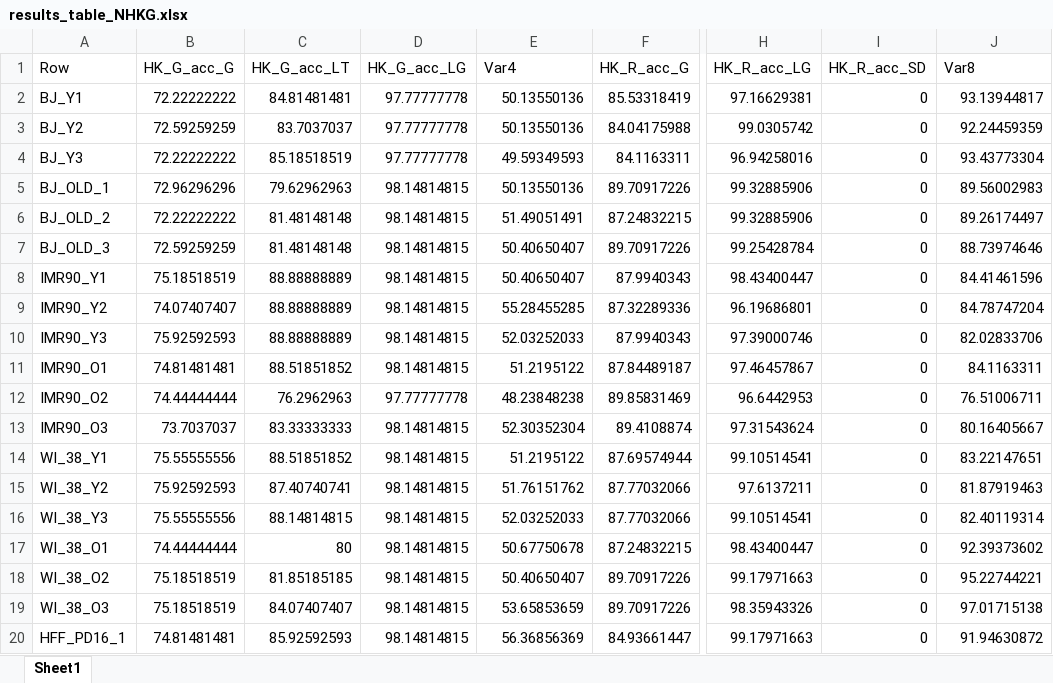
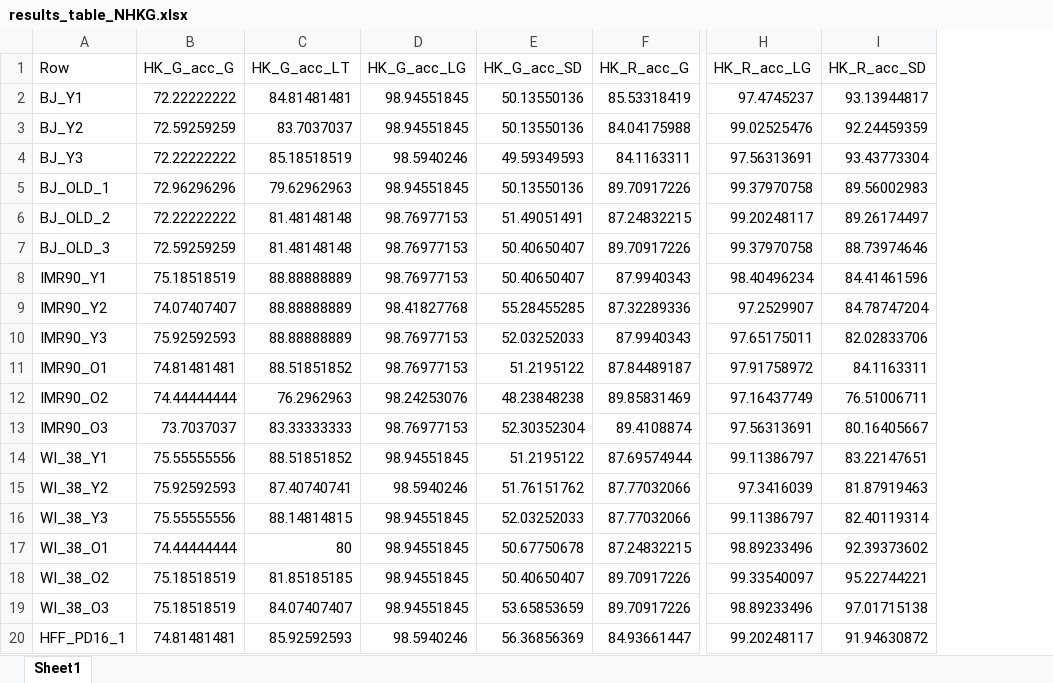
Before and after one commit to pablots98/Internship, an Excel workbook: Thresholding/Results/results_table_NHKG.xlsx, sheet Sheet1, drawn as a sheet; only a part is shown, gaps mark what is left out; values as stored, in another font and other column widths than the file's, no borders; removed rows and columns are numbered as before the commit, all else as after; the diff covers the shown part only; the diff names each change by its address in the sheet, - before the commit and + after, or states it on an @@ line.

```diff
--- a/Thresholding/Results/results_table_NHKG.xlsx (sheet Sheet1)
+++ b/Thresholding/Results/results_table_NHKG.xlsx (sheet Sheet1)
-column I (HK_R_acc_SD), rows 2-20: all 0
-E1: Var4
+E1: HK_G_acc_SD
-I1: Var8
+I1: HK_R_acc_SD
-D2:D3 (HK_G_acc_LG): 97.77777778
+D2:D3 (HK_G_acc_LG): 98.94551845
-H2 (HK_R_acc_LG): 97.16629381
+H2 (HK_R_acc_LG): 97.4745237
-H3 (HK_R_acc_LG): 99.0305742
+H3 (HK_R_acc_LG): 99.02525476
-D4 (HK_G_acc_LG): 97.77777778
+D4 (HK_G_acc_LG): 98.5940246
-H4 (HK_R_acc_LG): 96.94258016
+H4 (HK_R_acc_LG): 97.56313691
-D5 (HK_G_acc_LG): 98.14814815
+D5 (HK_G_acc_LG): 98.94551845
-H5 (HK_R_acc_LG): 99.32885906
+H5 (HK_R_acc_LG): 99.37970758
-D6:D8 (HK_G_acc_LG): 98.14814815
+D6:D8 (HK_G_acc_LG): 98.76977153
-H6 (HK_R_acc_LG): 99.32885906
+H6 (HK_R_acc_LG): 99.20248117
-H7 (HK_R_acc_LG): 99.25428784
+H7 (HK_R_acc_LG): 99.37970758
-H8 (HK_R_acc_LG): 98.43400447
+H8 (HK_R_acc_LG): 98.40496234
-D9 (HK_G_acc_LG): 98.14814815
+D9 (HK_G_acc_LG): 98.41827768
-H9 (HK_R_acc_LG): 96.19686801
+H9 (HK_R_acc_LG): 97.2529907
-D10:D11 (HK_G_acc_LG): 98.14814815
+D10:D11 (HK_G_acc_LG): 98.76977153
-H10 (HK_R_acc_LG): 97.39000746
+H10 (HK_R_acc_LG): 97.65175011
-H11 (HK_R_acc_LG): 97.46457867
+H11 (HK_R_acc_LG): 97.91758972
-D12 (HK_G_acc_LG): 97.77777778
+D12 (HK_G_acc_LG): 98.24253076
-H12 (HK_R_acc_LG): 96.6442953
+H12 (HK_R_acc_LG): 97.16437749
-D13 (HK_G_acc_LG): 98.14814815
+D13 (HK_G_acc_LG): 98.76977153
-H13 (HK_R_acc_LG): 97.31543624
+H13 (HK_R_acc_LG): 97.56313691
-D14 (HK_G_acc_LG): 98.14814815
+D14 (HK_G_acc_LG): 98.94551845
-H14 (HK_R_acc_LG): 99.10514541
+H14 (HK_R_acc_LG): 99.11386797
-D15 (HK_G_acc_LG): 98.14814815
+D15 (HK_G_acc_LG): 98.5940246
-H15 (HK_R_acc_LG): 97.6137211
+H15 (HK_R_acc_LG): 97.3416039
-D16:D19 (HK_G_acc_LG): 98.14814815
+D16:D19 (HK_G_acc_LG): 98.94551845
-H16 (HK_R_acc_LG): 99.10514541
+H16 (HK_R_acc_LG): 99.11386797
-H17 (HK_R_acc_LG): 98.43400447
+H17 (HK_R_acc_LG): 98.89233496
-H18 (HK_R_acc_LG): 99.17971663
+H18 (HK_R_acc_LG): 99.33540097
-H19 (HK_R_acc_LG): 98.35943326
+H19 (HK_R_acc_LG): 98.89233496
-D20 (HK_G_acc_LG): 98.14814815
+D20 (HK_G_acc_LG): 98.5940246
-H20 (HK_R_acc_LG): 99.17971663
+H20 (HK_R_acc_LG): 99.20248117
```
Also changed, not shown: 56 edited cells elsewhere in this sheet, Thresholding/Global_Threshold/HK_G_acc_G.xlsx, Thresholding/Global_Threshold/HK_R_acc_G.xlsx, 23 other files.
